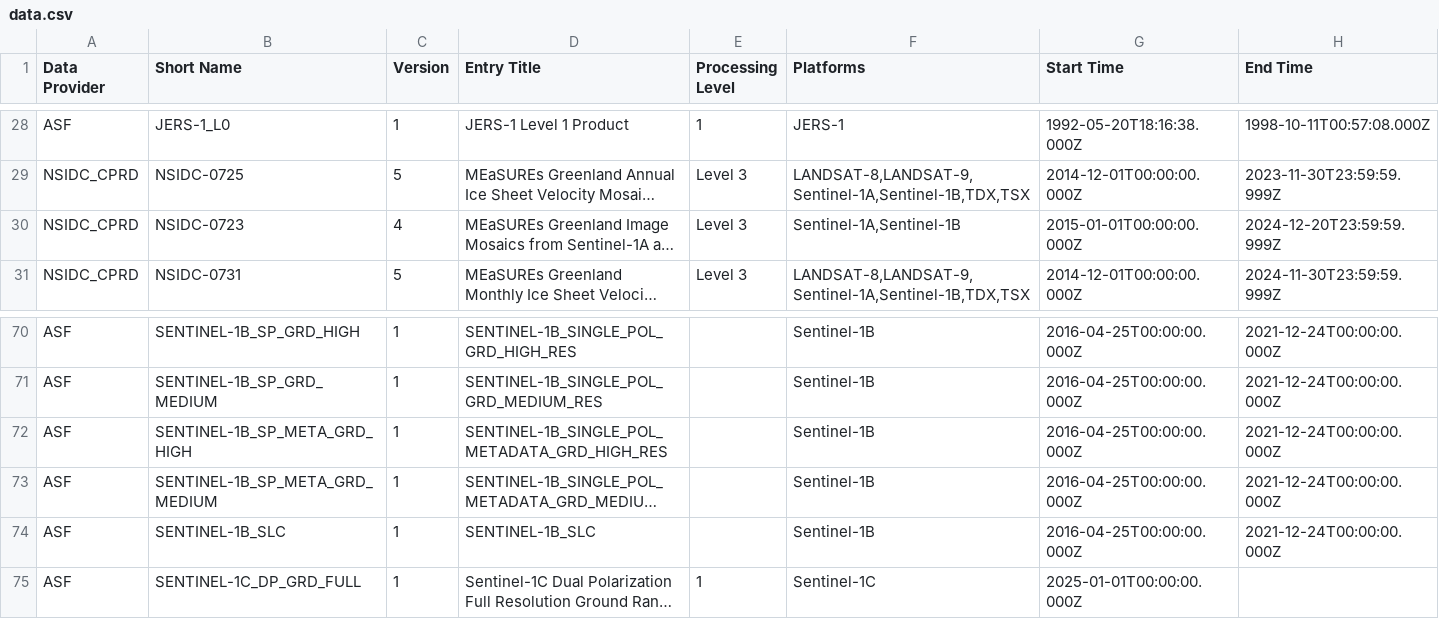
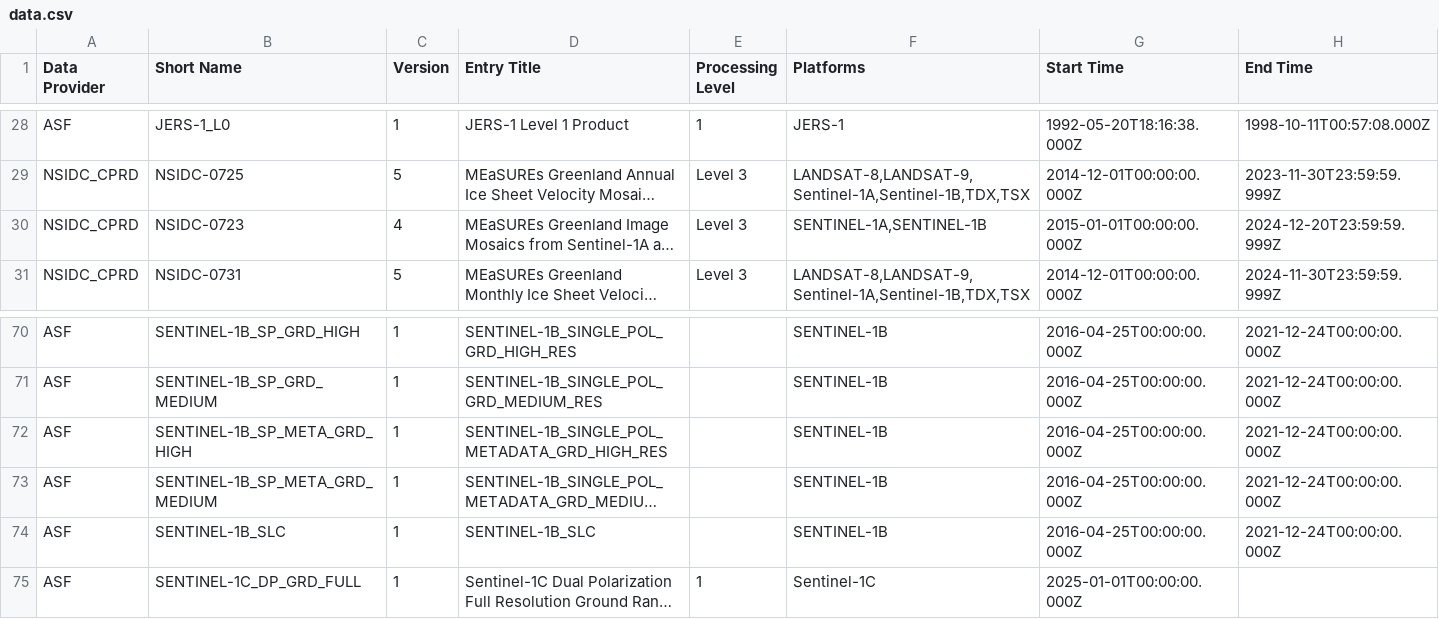
Before and after one commit to data-engineering-workshop/github-automation, a CSV file: data.csv, drawn as a sheet; only a part is shown, gaps mark what is left out; long unchanged cells end in …; the diff covers the shown part only; the diff names each change by its address in the sheet, - before the commit and + after, or states it on an @@ line.

```diff
--- a/data.csv
+++ b/data.csv
-F30 (Platforms): Sentinel-1A,Sentinel-1B
+F30 (Platforms): SENTINEL-1A,SENTINEL-1B
-F70:F74 (Platforms): Sentinel-1B
+F70:F74 (Platforms): SENTINEL-1B
```
Also changed, not shown: 26 edited cells elsewhere in this file.
